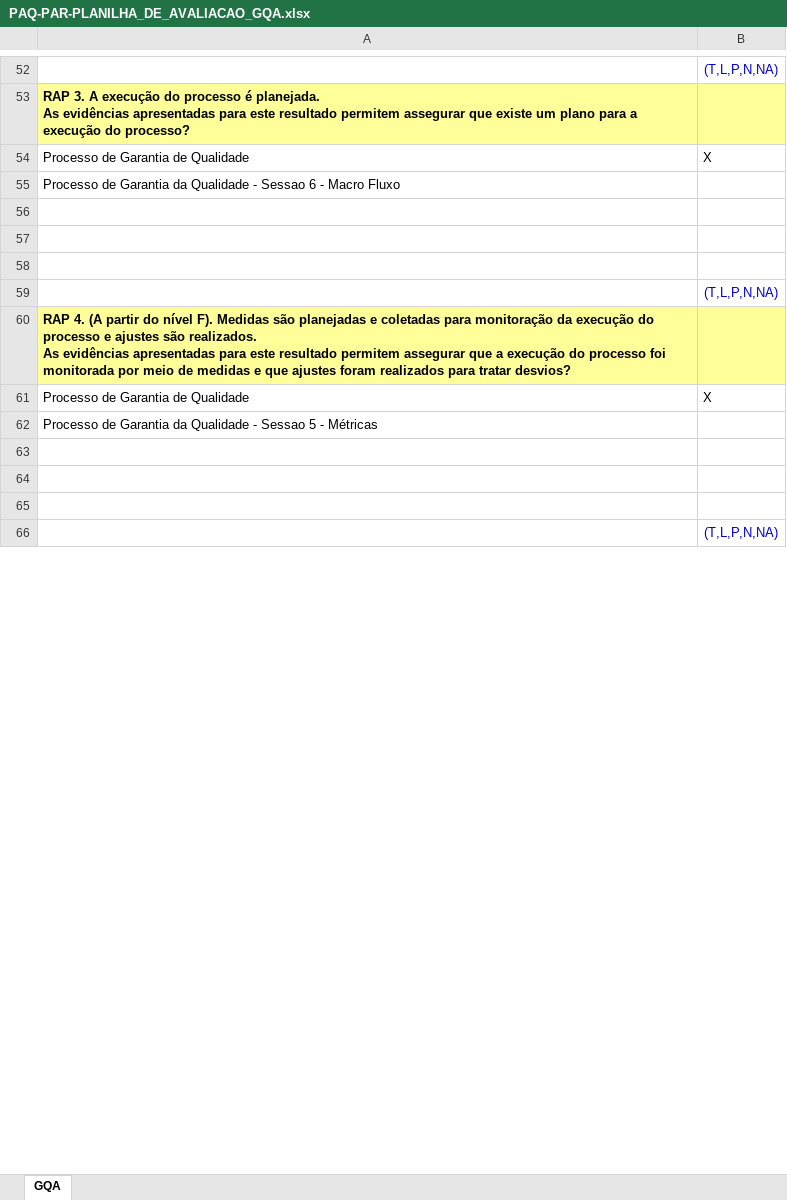
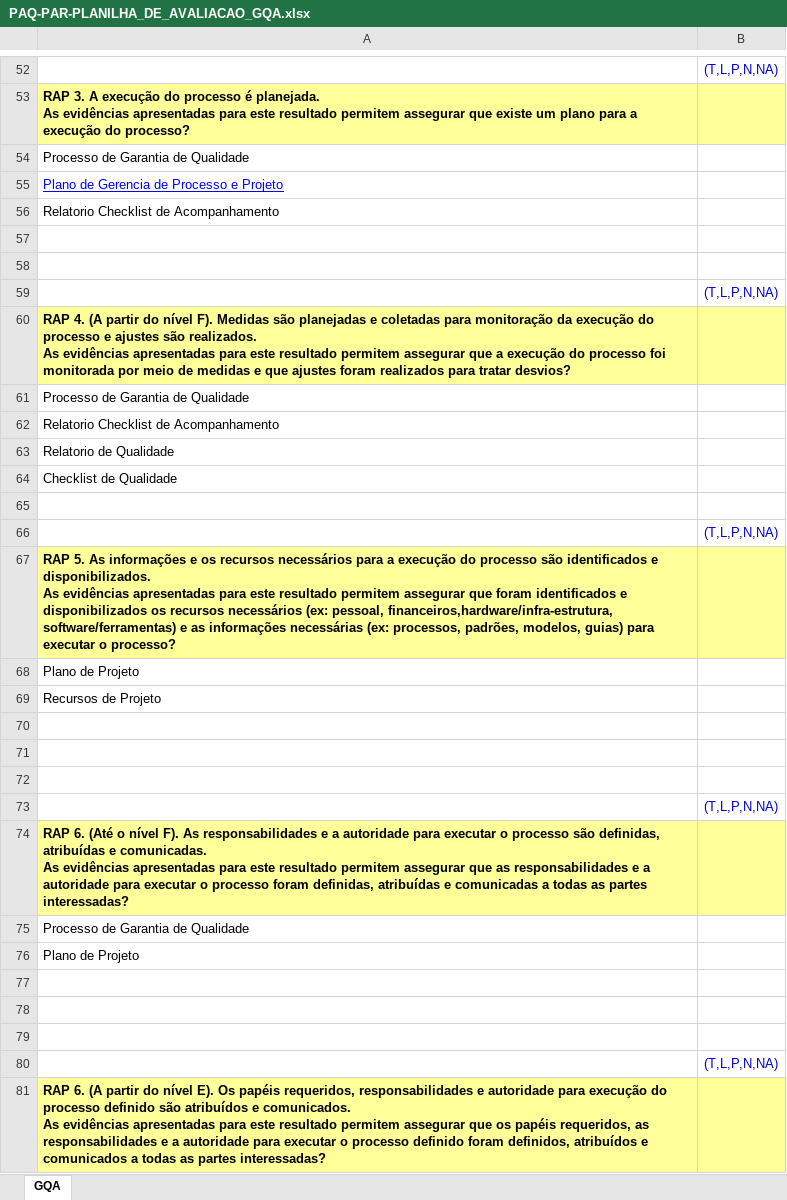
Before and after one commit to guicaixeta/Proc, an Excel workbook: Entregavel_02/Sprint_03/PAQ-PAR-PLANILHA_DE_AVALIACAO_GQA.xlsx, sheet GQA, drawn as a sheet; only a part is shown, gaps mark what is left out; values as stored, in another font and other column widths than the file's, no borders; addresses are those after the commit; ↵ is a line break in a cell; the diff covers the shown part only; the diff names each change by its address in the sheet, - before the commit and + after, or states it on an @@ line.

```diff
--- a/Entregavel_02/Sprint_03/PAQ-PAR-PLANILHA_DE_AVALIACAO_GQA.xlsx (sheet GQA)
+++ b/Entregavel_02/Sprint_03/PAQ-PAR-PLANILHA_DE_AVALIACAO_GQA.xlsx (sheet GQA)
-B54: X
+B54: (empty)
-A55: Processo de Garantia da Qualidade - Sessao 6 - Macro Fluxo
+A55: Plano de Gerencia de Processo e Projeto
@@ A55 underline: off → on, text colour: black → #0000FF @@
+row 56: Relatorio Checklist de Acompanhamento
+row 57: (empty)
+row 58: (empty)
@@ row 73 moved to row 59: (T,L,P,N,NA) @@
+row 61: Processo de Garantia de Qualidade
+row 62: Relatorio Checklist de Acompanhamento
+row 63: Relatorio de Qualidade
+row 64: Checklist de Qualidade
+row 65: (empty)
@@ row 80 moved to row 66: (T,L,P,N,NA) @@
+row 67: RAP 5. As informações e os recursos necessários para a execução do processo são identificados e disponibilizados. ↵ As evidências apresentadas para este resultado permitem assegurar que foram identificados e disponibilizados os recursos necessários (ex: pessoal, financeiros,hardware/infra-estrutura, software/ferramentas) e as informações necessárias (ex: processos, padrões, modelos, guias) para executar o processo?
+row 68: Plano de Projeto
+row 69: Recursos de Projeto
-B75: X
+B75: (empty)
-A76: Processo de Garantia da Qualidade - Sessao 5 - Métricas
+A76: Plano de Projeto
```
Also changed, not shown: 13 added rows, 24 removed rows, 4 moved rows, 18 edited cells and cell formats elsewhere in this sheet, formulas that keep their value, Entregavel_02/Sprint_03/PAR-PAR-PLANILHA_DE_AVALIACAO_GRE.xlsx.
